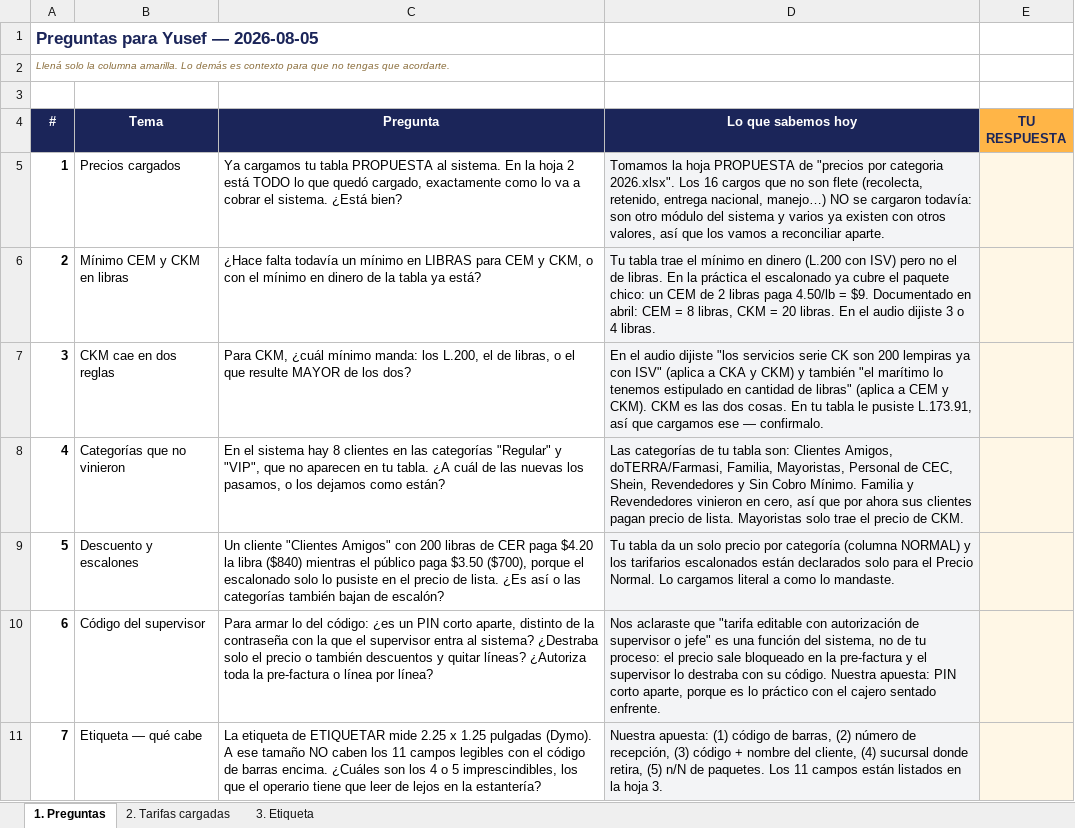
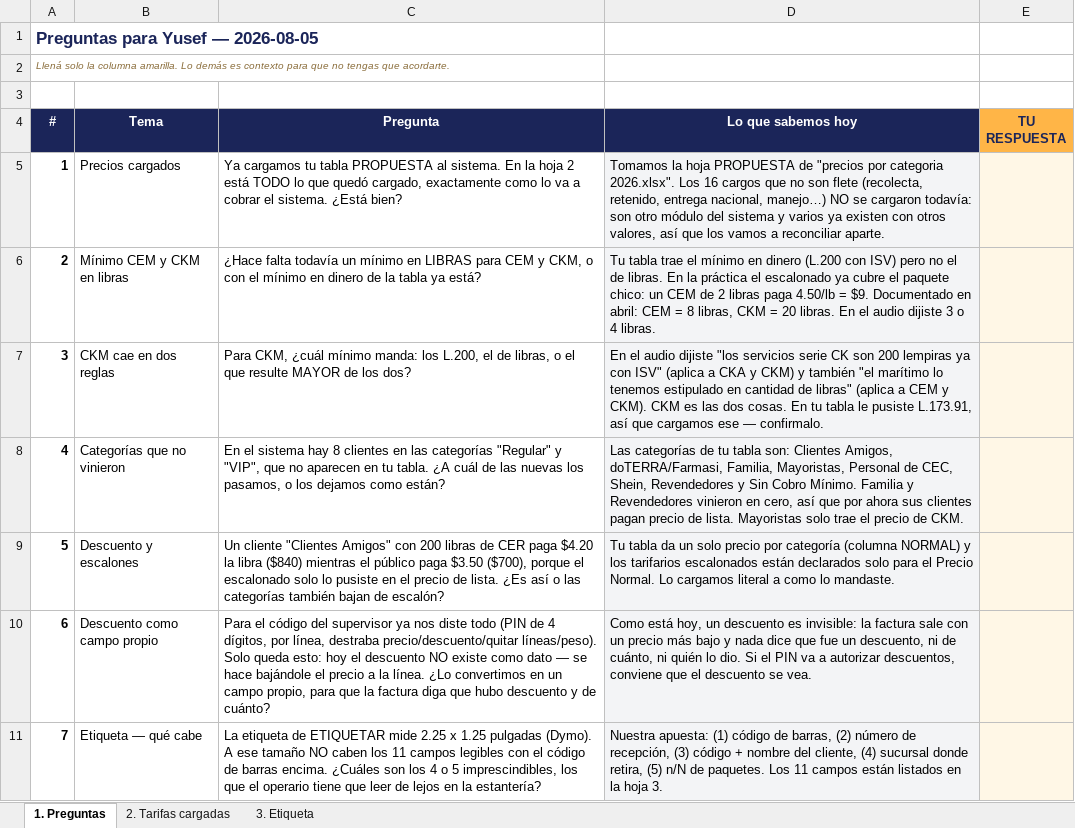
Before and after one commit to JorgePadilla/compras-express-cargo, an Excel workbook: docs/entregables/preguntas_para_yusef.xlsx, sheet 1. Preguntas, drawn as a sheet; values as stored, in another font and other column widths than the file's, no borders; the diff names each change by its address in the sheet, - before the commit and + after, or states it on an @@ line.

```diff
--- a/docs/entregables/preguntas_para_yusef.xlsx (sheet 1. Preguntas)
+++ b/docs/entregables/preguntas_para_yusef.xlsx (sheet 1. Preguntas)
-B10 (Tema): Código del supervisor
+B10 (Tema): Descuento como campo propio
-C10 (Pregunta): Para armar lo del código: ¿es un PIN corto aparte, distinto de la contraseña con la que el supervisor entra al sistema? ¿Destraba solo el precio o también descuentos y quitar líneas? ¿Autoriza toda la pre-factura o línea por línea?
+C10 (Pregunta): Para el código del supervisor ya nos diste todo (PIN de 4 dígitos, por línea, destraba precio/descuento/quitar líneas/peso). Solo queda esto: hoy el descuento NO existe como dato — se hace bajándole el precio a la línea. ¿Lo convertimos en un campo propio, para que la factura diga que hubo descuento y de cuánto?
-D10 (Lo que sabemos hoy): Nos aclaraste que "tarifa editable con autorización de supervisor o jefe" es una función del sistema, no de tu proceso: el precio sale bloqueado en la pre-factura y el supervisor lo destraba con su código. Nuestra apuesta: PIN corto aparte, porque es lo práctico con el cajero sentado enfrente.
+D10 (Lo que sabemos hoy): Como está hoy, un descuento es invisible: la factura sale con un precio más bajo y nada dice que fue un descuento, ni de cuánto, ni quién lo dio. Si el PIN va a autorizar descuentos, conviene que el descuento se vea.
```
Also changed, not shown: 5 other files.
